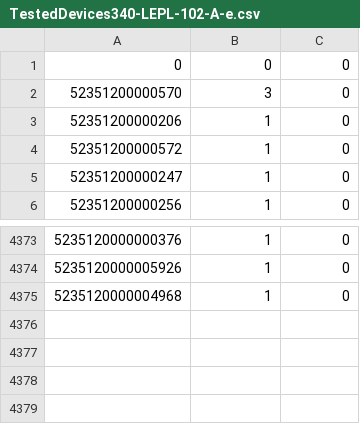
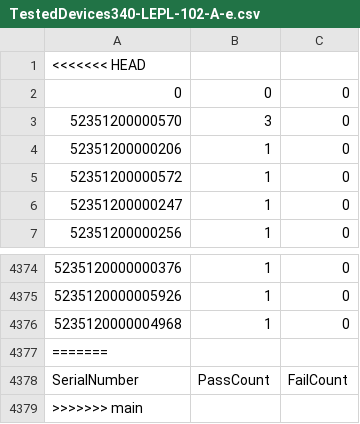
Before and after one commit to noffz-mbokcic/PR002189-Manual-tester-for-motor-controllers, a CSV file: UTP/config/System data/TestedDevices340-LEPL-102-A-e.csv, drawn as a sheet; only a part is shown, gaps mark what is left out.

```diff
--- a/UTP/config/System data/TestedDevices340-LEPL-102-A-e.csv
+++ b/UTP/config/System data/TestedDevices340-LEPL-102-A-e.csv
@@ -1 +1,2 @@
+<<<<<<< HEAD
 0,0,0
@@ -4375 +4376,4 @@
 5235120000004968,1,0
+=======
+SerialNumber,PassCount,FailCount
+>>>>>>> main
```
Also changed, not shown: UTP/config/System data/TestedDevices327-LEPL-104-M-a.csv, UTP/config/System data/TestedDevices340-LEPL-103-A-a.csv, 12 other files.
